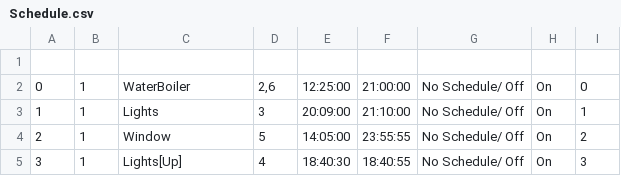
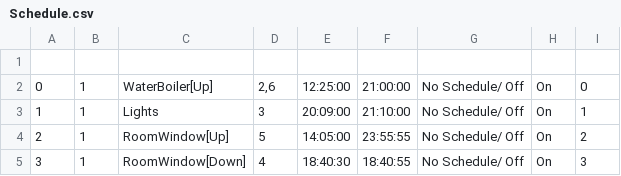
Before and after one commit to guydvir2/Rpi, a CSV file: SmartHome/Schedule.csv, drawn as a sheet.

Commit message:
sched is going well good

```diff
--- a/SmartHome/Schedule.csv
+++ b/SmartHome/Schedule.csv
@@ -1,5 +1,5 @@
 
-0,1,WaterBoiler,"2,6",12:25:00,21:00:00,No Schedule/ Off,On,0
+0,1,WaterBoiler[Up],"2,6",12:25:00,21:00:00,No Schedule/ Off,On,0
 1,1,Lights,3,20:09:00,21:10:00,No Schedule/ Off,On,1
-2,1,Window,5,14:05:00,23:55:55,No Schedule/ Off,On,2
-3,1,Lights[Up],4,18:40:30,18:40:55,No Schedule/ Off,On,3
+2,1,RoomWindow[Up],5,14:05:00,23:55:55,No Schedule/ Off,On,2
+3,1,RoomWindow[Down],4,18:40:30,18:40:55,No Schedule/ Off,On,3
```
Also changed, not shown: 3 other files.
